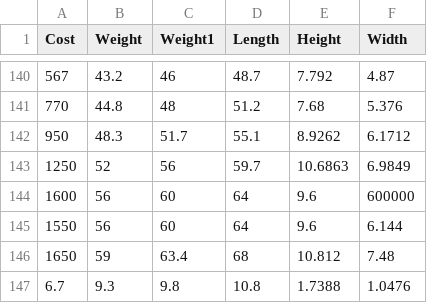
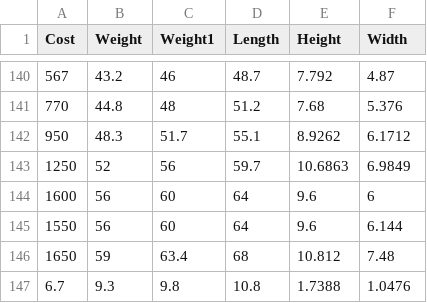
Before and after one commit to Prasanna2928/Data, a CSV file: Dataset.csv, drawn as a sheet; only a part is shown, gaps mark what is left out.

Commit message:
Update Dataset.csv

```diff
--- a/Dataset.csv
+++ b/Dataset.csv
@@ -143,3 +143,3 @@ Cost,Weight,Weight1,Length,Height,Width
 1250,52,56,59.7,10.6863,6.9849
-1600,56,60,64,9.6,600000
+1600,56,60,64,9.6,6
 1550,56,60,64,9.6,6.144
```
